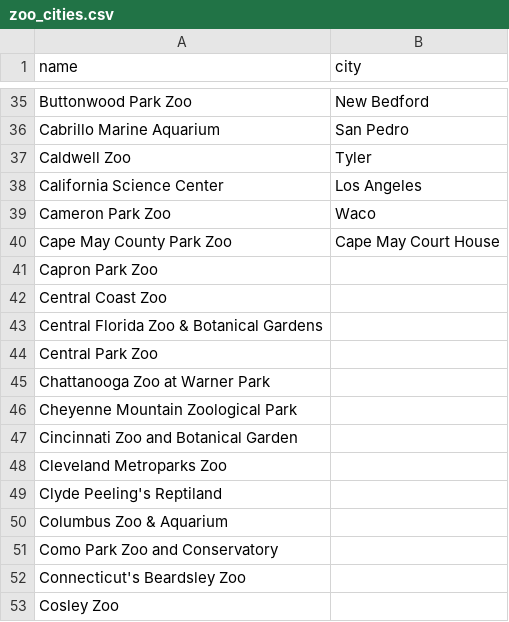
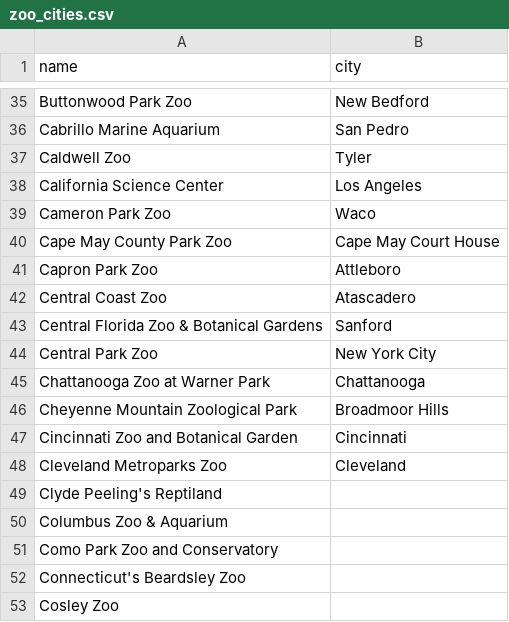
Before and after one commit to sc-chow/aza-scraper, a CSV file: zoo_cities.csv, drawn as a sheet; only a part is shown, gaps mark what is left out.

Commit message:
correcting more cities

```diff
--- a/zoo_cities.csv
+++ b/zoo_cities.csv
@@ -40,10 +40,10 @@ Cameron Park Zoo,Waco
 Cape May County Park Zoo,Cape May Court House
-Capron Park Zoo,
-Central Coast Zoo,
-Central Florida Zoo & Botanical Gardens,
-Central Park Zoo,
-Chattanooga Zoo at Warner Park,
-Cheyenne Mountain Zoological Park,
-Cincinnati Zoo and Botanical Garden,
-Cleveland Metroparks Zoo,
+Capron Park Zoo,Attleboro
+Central Coast Zoo,Atascadero
+Central Florida Zoo & Botanical Gardens,Sanford
+Central Park Zoo,New York City
+Chattanooga Zoo at Warner Park,Chattanooga
+Cheyenne Mountain Zoological Park,Broadmoor Hills
+Cincinnati Zoo and Botanical Garden,Cincinnati
+Cleveland Metroparks Zoo,Cleveland
 Clyde Peeling's Reptiland,
```
